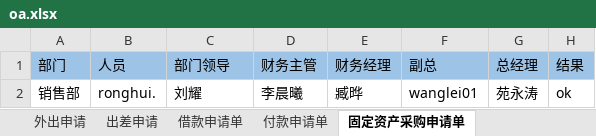
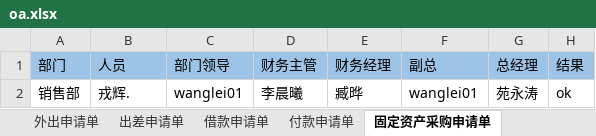
Before and after one commit to skducn/project, an Excel workbook: instance/zyjk/OA/config/oa.xlsx, sheet 固定资产采购申请单, drawn as a sheet; values as stored, in another font and other column widths than the file's, no borders; the diff names each change by its address in the sheet, - before the commit and + after, or states it on an @@ line.

```diff
--- a/instance/zyjk/OA/config/oa.xlsx (sheet 固定资产采购申请单)
+++ b/instance/zyjk/OA/config/oa.xlsx (sheet 固定资产采购申请单)
-sheet tab: 外出申请
+sheet tab: 出差申请单
-sheet tab: 出差申请
+sheet tab: 外出申请单
-B2 (人员): ronghui.
+B2 (人员): 戎辉.
-C2 (部门领导): 刘耀
+C2 (部门领导): wanglei01
```
Also changed, not shown: sheet 请假申请单, sheet 出差申请单, sheet 借款申请单, other sheet tabs, instance/zyjk/zentao/禅道每日审查_测试.xlsx, 5 other files.
